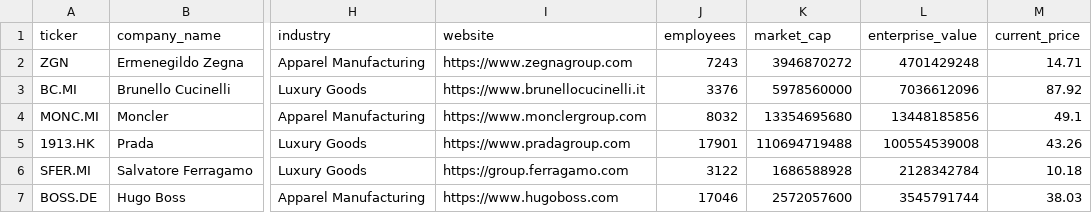
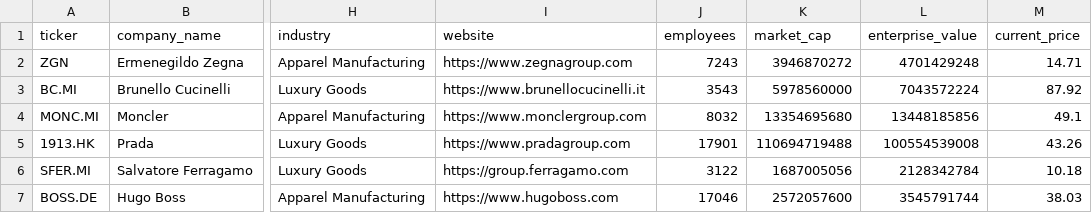
Before and after one commit to iliash-git/zegna-luxury-dashboard, a CSV file: data/company_info.csv, drawn as a sheet; only a part is shown, gaps mark what is left out; the diff names each change by its address in the sheet, - before the commit and + after, or states it on an @@ line.

```diff
--- a/data/company_info.csv
+++ b/data/company_info.csv
-J3 (employees): 3376
+J3 (employees): 3543
-L3 (enterprise_value): 7036612096
+L3 (enterprise_value): 7043572224
-K6 (market_cap): 1686588928
+K6 (market_cap): 1687005056
```
Also changed, not shown: data/key_metrics.csv, data/price_history.csv, 3 other files.
